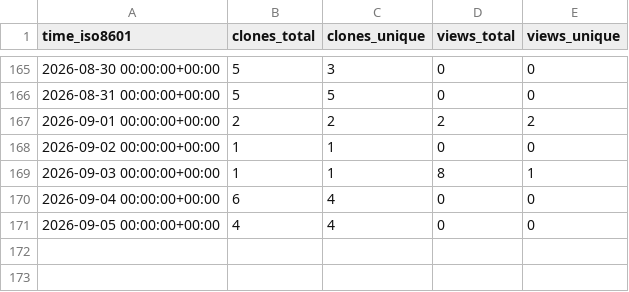
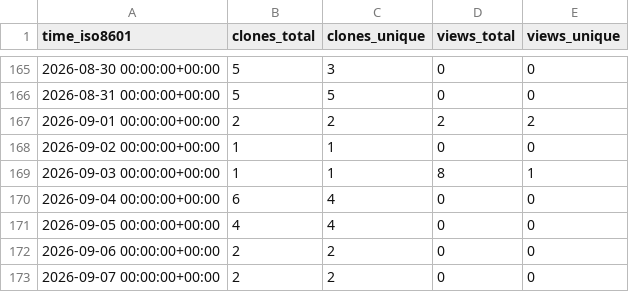
Before and after one commit to jsilveyra/mag-analyst, a CSV file: jsilveyra/mag-analyst/ghrs-data/views_clones_aggregate.csv, drawn as a sheet; only a part is shown, gaps mark what is left out; the diff names each change by its address in the sheet, - before the commit and + after, or states it on an @@ line.

```diff
--- a/jsilveyra/mag-analyst/ghrs-data/views_clones_aggregate.csv
+++ b/jsilveyra/mag-analyst/ghrs-data/views_clones_aggregate.csv
+row 172: 2026-09-06 00:00:00+00:00 | 2 | 2 | 0 | 0
+row 173: 2026-09-07 00:00:00+00:00 | 2 | 2 | 0 | 0
```
Also changed, not shown: 1 other file.
